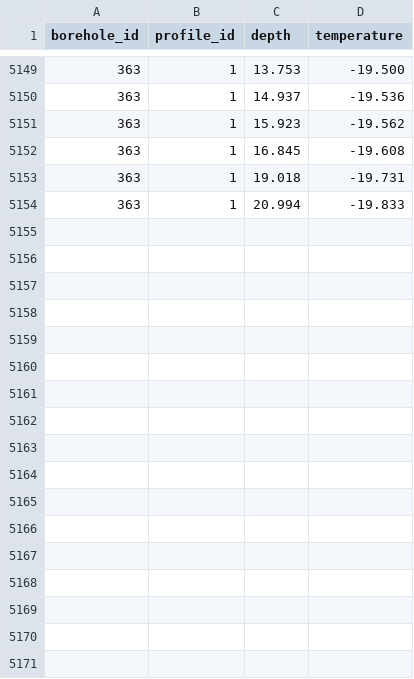
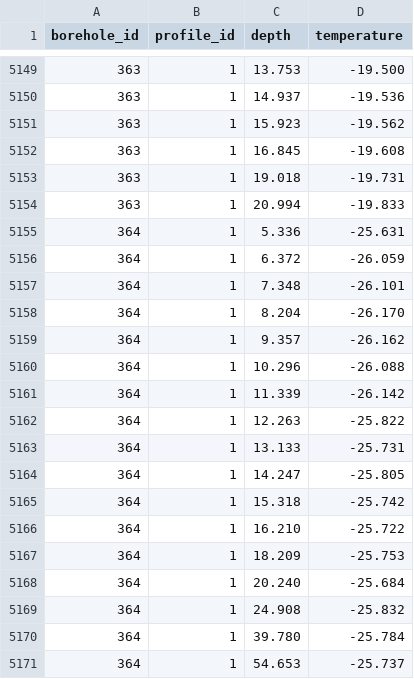
Before and after one commit to mjacqu/glenglat, a CSV file: data/measurement.csv, drawn as a sheet; only a part is shown, gaps mark what is left out.

Commit message:
Add Muztagh borehole from Li 2004

```diff
--- a/data/measurement.csv
+++ b/data/measurement.csv
@@ -5154 +5154,18 @@ borehole_id,profile_id,depth,temperature
 363,1,20.994,-19.833
+364,1,5.336,-25.631
+364,1,6.372,-26.059
+364,1,7.348,-26.101
+364,1,8.204,-26.170
+364,1,9.357,-26.162
+364,1,10.296,-26.088
+364,1,11.339,-26.142
+364,1,12.263,-25.822
+364,1,13.133,-25.731
+364,1,14.247,-25.805
+364,1,15.318,-25.742
+364,1,16.210,-25.722
+364,1,18.209,-25.753
+364,1,20.240,-25.684
+364,1,24.908,-25.832
+364,1,39.780,-25.784
+364,1,54.653,-25.737
```
Also changed, not shown: data/borehole.csv, data/profile.csv, 3 other files.
